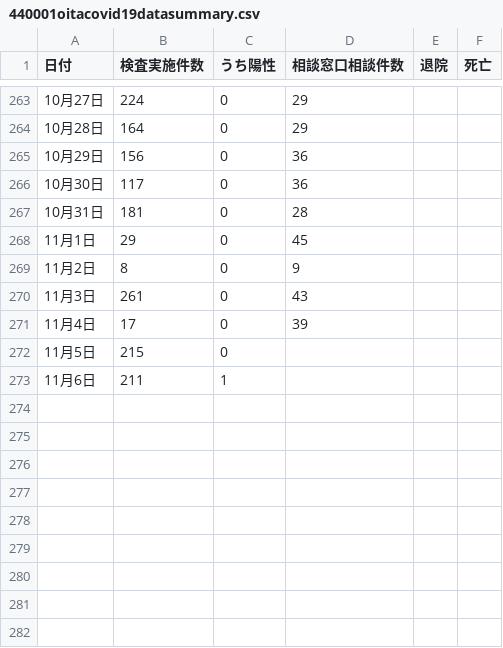
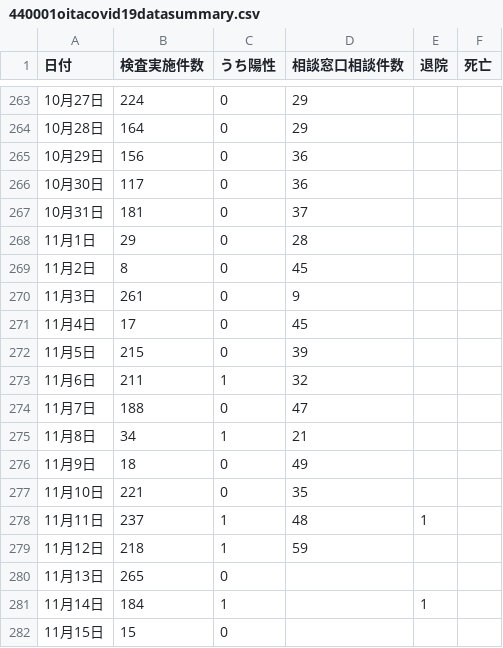
Before and after one commit to covid19-oita/data, a CSV file: csv/440001oitacovid19datasummary.csv, drawn as a sheet; only a part is shown, gaps mark what is left out.

```diff
--- a/csv/440001oitacovid19datasummary.csv
+++ b/csv/440001oitacovid19datasummary.csv
@@ -266,8 +266,17 @@
 10月30日,117,0,36,,,
-10月31日,181,0,28,,,
-11月1日,29,0,45,,,
-11月2日,8,0,9,,,
-11月3日,261,0,43,,,
-11月4日,17,0,39,,,
-11月5日,215,0,,,,
-11月6日,211,1,,,,
+10月31日,181,0,37,,,
+11月1日,29,0,28,,,
+11月2日,8,0,45,,,
+11月3日,261,0,9,,,
+11月4日,17,0,45,,,
+11月5日,215,0,39,,,
+11月6日,211,1,32,,,
+11月7日,188,0,47,,,
+11月8日,34,1,21,,,
+11月9日,18,0,49,,,
+11月10日,221,0,35,,,
+11月11日,237,1,48,1,,
+11月12日,218,1,59,,,
+11月13日,265,0,,,,
+11月14日,184,1,,1,,
+11月15日,15,0,,,,
```
Also changed, not shown: csv/440001oitacovid19patients.csv, 3 other files.
